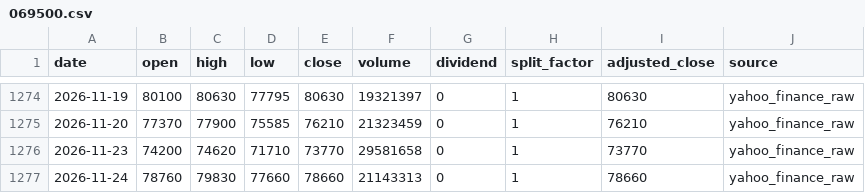
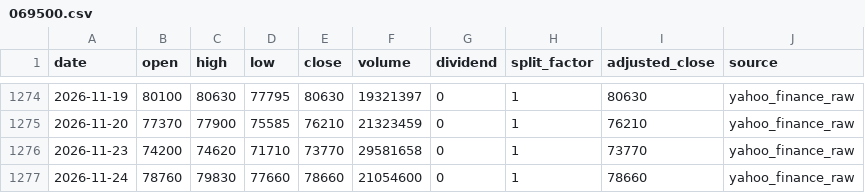
Before and after one commit to onecool-tw/OnecoolOS, a CSV file: data/market/dashboard/history/069500.csv, drawn as a sheet; only a part is shown, gaps mark what is left out.

```diff
--- a/data/market/dashboard/history/069500.csv
+++ b/data/market/dashboard/history/069500.csv
@@ -1276,2 +1276,2 @@ date,open,high,low,close,volume,dividend,split_factor,adjusted_close,source
 2026-11-23,74200,74620,71710,73770,29581658,0,1,73770,yahoo_finance_raw
-2026-11-24,78760,79830,77660,78660,21143313,0,1,78660,yahoo_finance_raw
+2026-11-24,78760,79830,77660,78660,21054600,0,1,78660,yahoo_finance_raw
```
Also changed, not shown: data/market/dashboard/history/BABA.csv, data/market/dashboard/history/DIA.csv, 12 other files.
